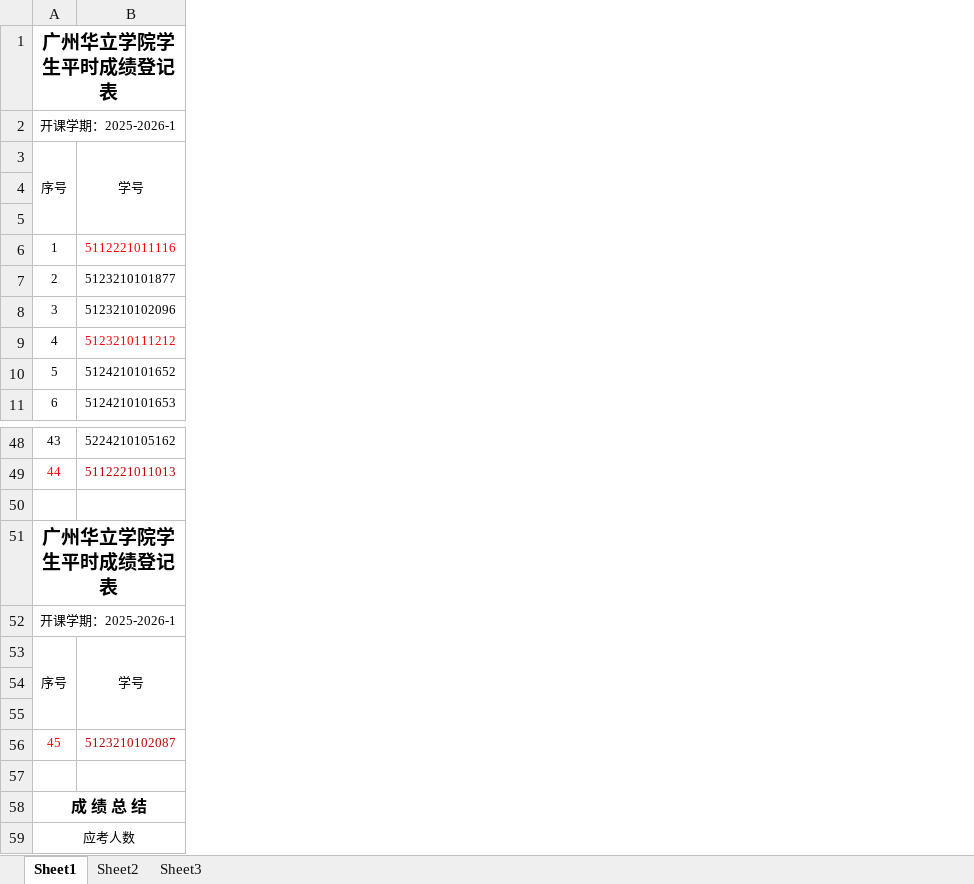
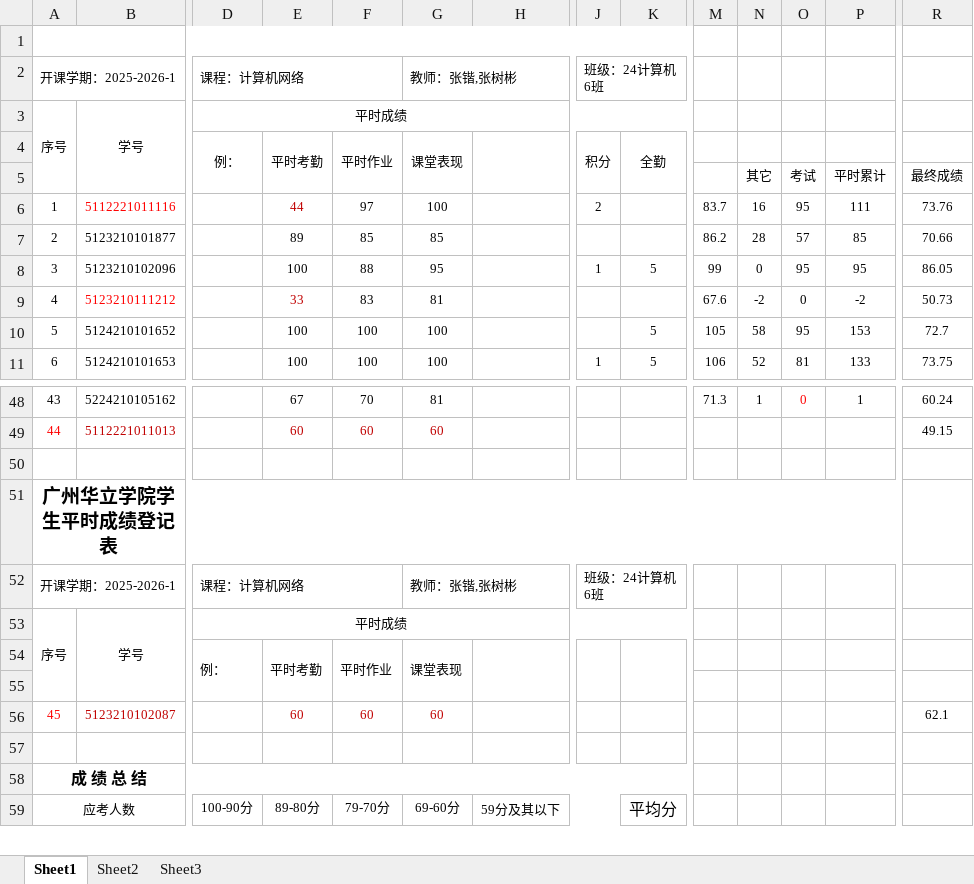
Before and after one commit to glplaman/glplaman.github.io, an Excel workbook: network/file/成绩登分册-6.xlsx, sheet Sheet1, drawn as a sheet; only a part is shown, gaps mark what is left out; values as stored, in another font and other column widths than the file's, no borders; conditional formats not drawn; rows hold the shown columns only; the diff covers the shown part only; the diff names each change by its address in the sheet, - before the commit and + after, or states it on an @@ line.

```diff
--- a/network/file/成绩登分册-6.xlsx (sheet Sheet1)
+++ b/network/file/成绩登分册-6.xlsx (sheet Sheet1)
@@ column D unhidden, rows 2-4: 课程：计算机网络 | 平时成绩 | 例：; rows 52-59: 课程：计算机网络 | 平时成绩 | 例： |  |  |  |  | 100-90分 @@
@@ column E unhidden, rows 4-11: 平时考勤 |  | 44 | 89 | 100 | 33 | 100 | 100; rows 48-59: 67 | 60 |  |  |  |  | 平时考勤 |  | 60 |  |  | 89-80分 @@
@@ column F unhidden, rows 4-11: 平时作业 |  | 97 | 85 | 88 | 83 | 100 | 100; rows 48-59: 70 | 60 |  |  |  |  | 平时作业 |  | 60 |  |  | 79-70分 @@
@@ column G unhidden, rows 2-11: 教师：张锴,张树彬 |  | 课堂表现 |  | 100 | 85 | 95 | 81 | 100 | 100; rows 48-59: 81 | 60 |  |  | 教师：张锴,张树彬 |  | 课堂表现 |  | 60 |  |  | 69-60分 @@
@@ column H unhidden, row 59: 59分及其以下 @@
@@ column J unhidden, rows 2-11: 班级：24计算机6班 |  | 积分 |  | 2 |  | 1 |  |  | 1; row 52: 班级：24计算机6班 @@
@@ column K unhidden, rows 4-11: 全勤 |  |  |  | 5 |  | 5 | 5; row 59: 平均分 @@
@@ column M unhidden, rows 6-11: 83.7 | 86.2 | 99 | 67.6 | 105 | 106; row 48: 71.3 @@
@@ column N unhidden, rows 5-11: 其它 | 16 | 28 | 0 | -2 | 58 | 52; row 48: 1 @@
@@ column O unhidden, rows 5-11: 考试 | 95 | 57 | 95 | 0 | 95 | 81; row 48: 0 @@
@@ column P unhidden, rows 5-11: 平时累计 | 111 | 85 | 95 | -2 | 153 | 133; row 48: 1 @@
@@ column R unhidden, rows 5-11: 最终成绩 | 73.76 | 70.66 | 86.05 | 50.73 | 72.7 | 73.75; rows 48-56: 60.24 | 49.15 |  |  |  |  |  |  | 62.1 @@
-A1: 广州华立学院学生平时成绩登记表
+A1: (empty)
-row 54: (empty)
+row 54:  |  | 例： | 平时考勤 | 平时作业 | 课堂表现
```
Also changed, not shown: 1 added column elsewhere in this sheet, network/file/成绩登分册-4.xlsx, office/data/教师资料.xlsx, 16 other files.
